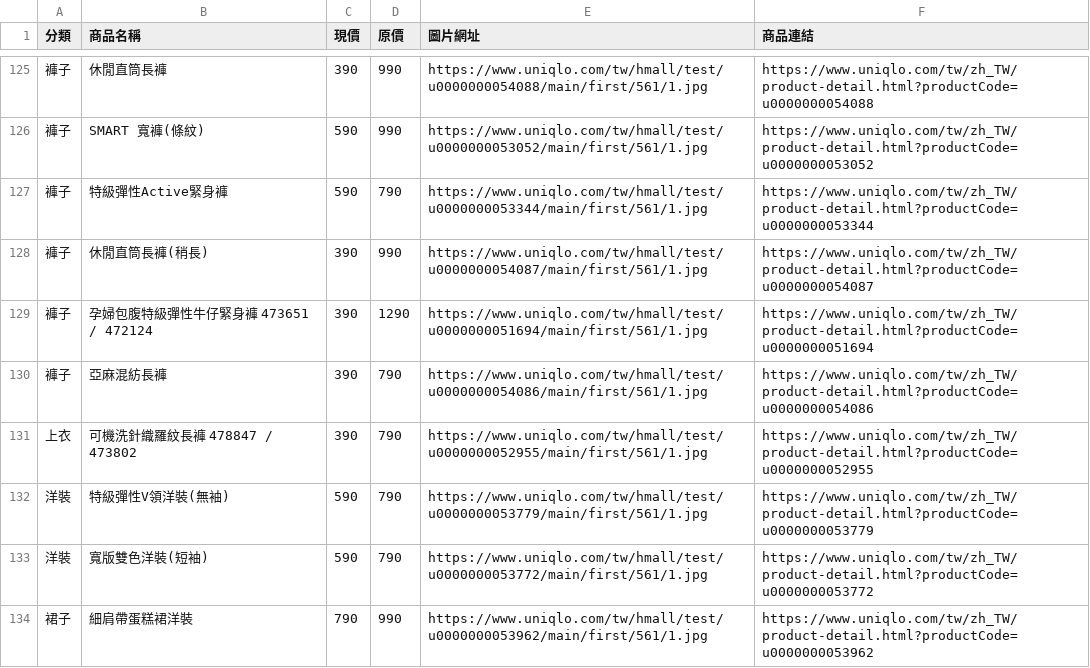
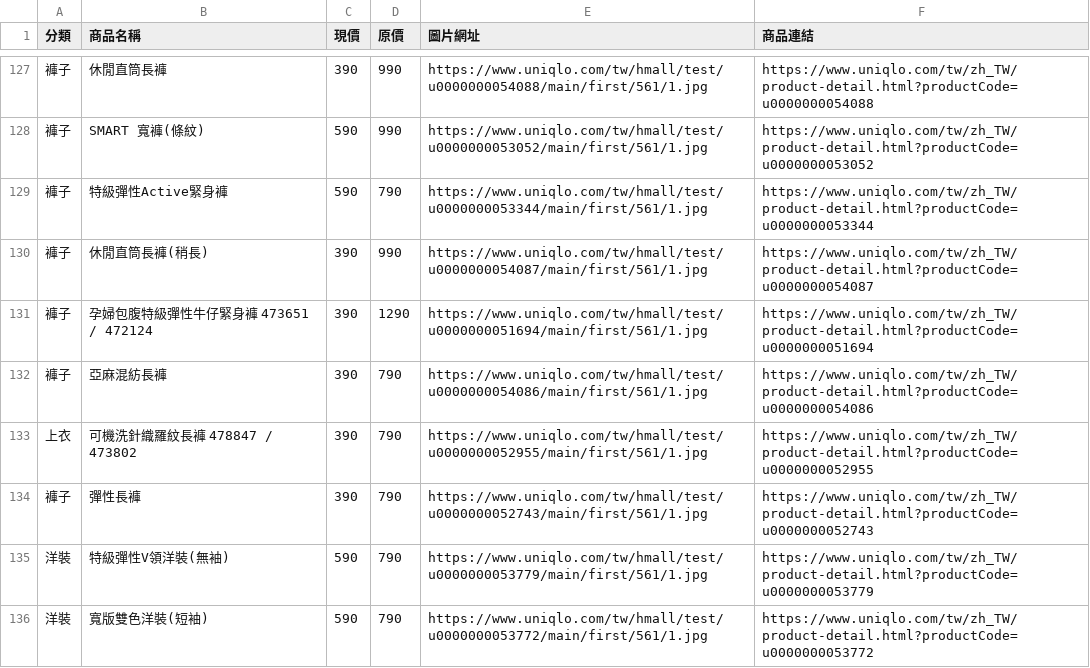
Before and after one commit to mooder16/on-sell-tracker, a CSV file: daily_deals.csv, drawn as a sheet; only a part is shown, gaps mark what is left out; the shorter side is filled out with more unchanged rows; the diff covers the shown part only.

```diff
--- a/daily_deals.csv
+++ b/daily_deals.csv
@@ -131,2 +133,3 @@
 上衣,可機洗針織羅紋長褲 478847 / 473802,390,790,https://www.uniqlo.com/tw/hmall/test/u0000000052955/main/first/561/1.jpg,https://www.uniqlo.com/tw/zh_TW/product-detail.html?productCode=u0000000052955
+褲子,彈性長褲,390,790,https://www.uniqlo.com/tw/hmall/test/u0000000052743/main/first/561/1.jpg,https://www.uniqlo.com/tw/zh_TW/product-detail.html?productCode=u0000000052743
 洋裝,特級彈性V領洋裝(無袖),590,790,https://www.uniqlo.com/tw/hmall/test/u0000000053779/main/first/561/1.jpg,https://www.uniqlo.com/tw/zh_TW/product-detail.html?productCode=u0000000053779
```
Also changed, not shown: 4 added rows and 2 removed rows elsewhere in this file, 5 other files.
